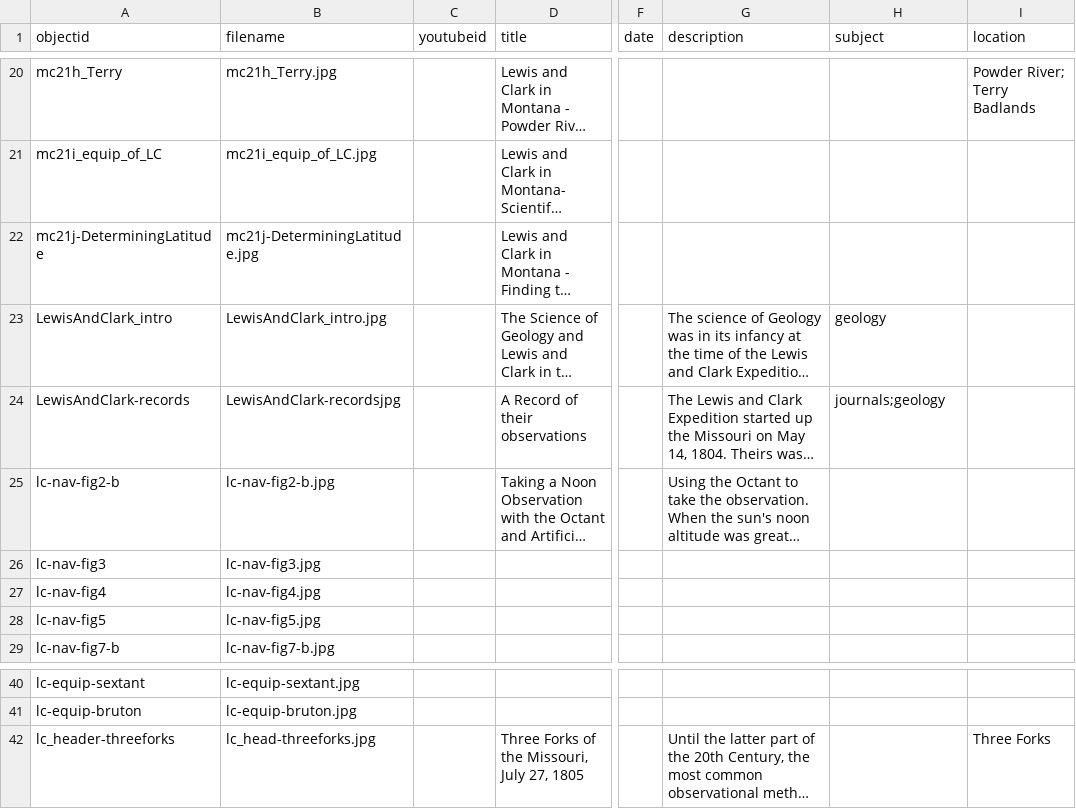
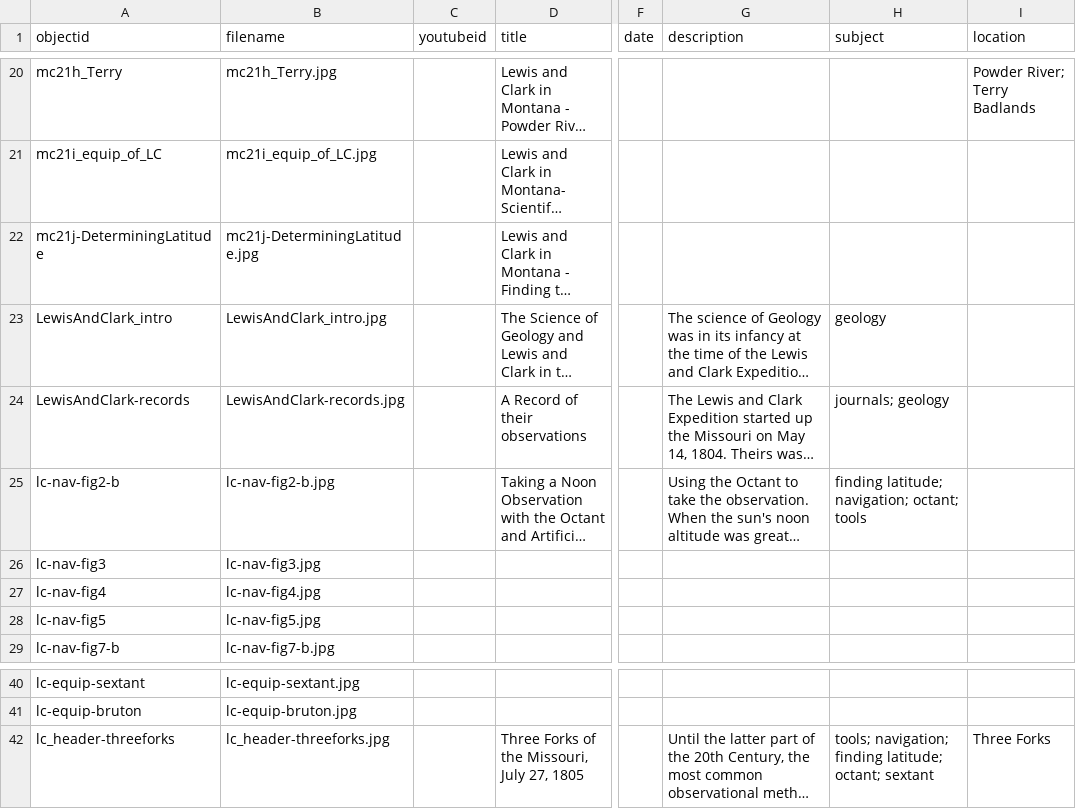
Before and after one commit to cc3199/mbmg-master, a CSV file: _data/lcpub-metadata.csv, drawn as a sheet; only a part is shown, gaps mark what is left out; long unchanged cells end in …; the diff names each change by its address in the sheet, - before the commit and + after, or states it on an @@ line.

Commit message:
metadata

```diff
--- a/_data/lcpub-metadata.csv
+++ b/_data/lcpub-metadata.csv
-B24 (filename): LewisAndClark-recordsjpg
+B24 (filename): LewisAndClark-records.jpg
-H24 (subject): journals;geology
+H24 (subject): journals; geology
-H25 (subject): (empty)
+H25 (subject): finding latitude; navigation; octant; tools
-B42 (filename): lc_head-threeforks.jpg
+B42 (filename): lc_header-threeforks.jpg
-H42 (subject): (empty)
+H42 (subject): tools; navigation; finding latitude; octant; sextant
```
